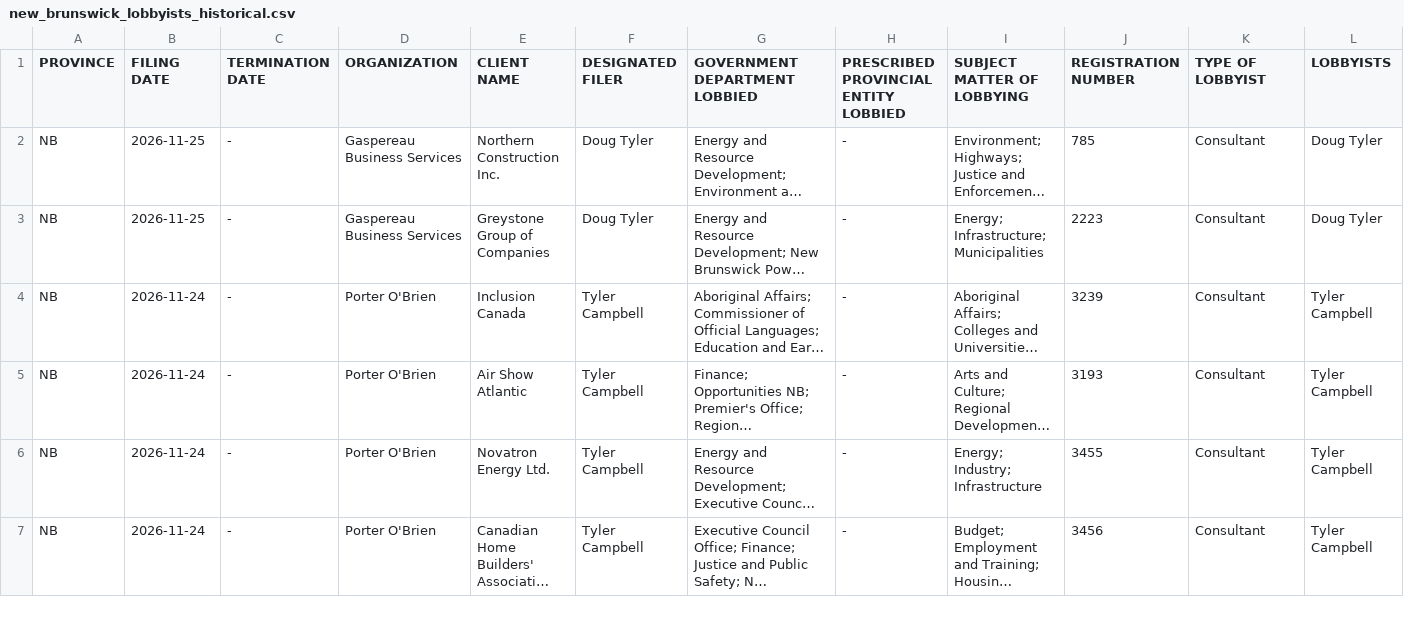
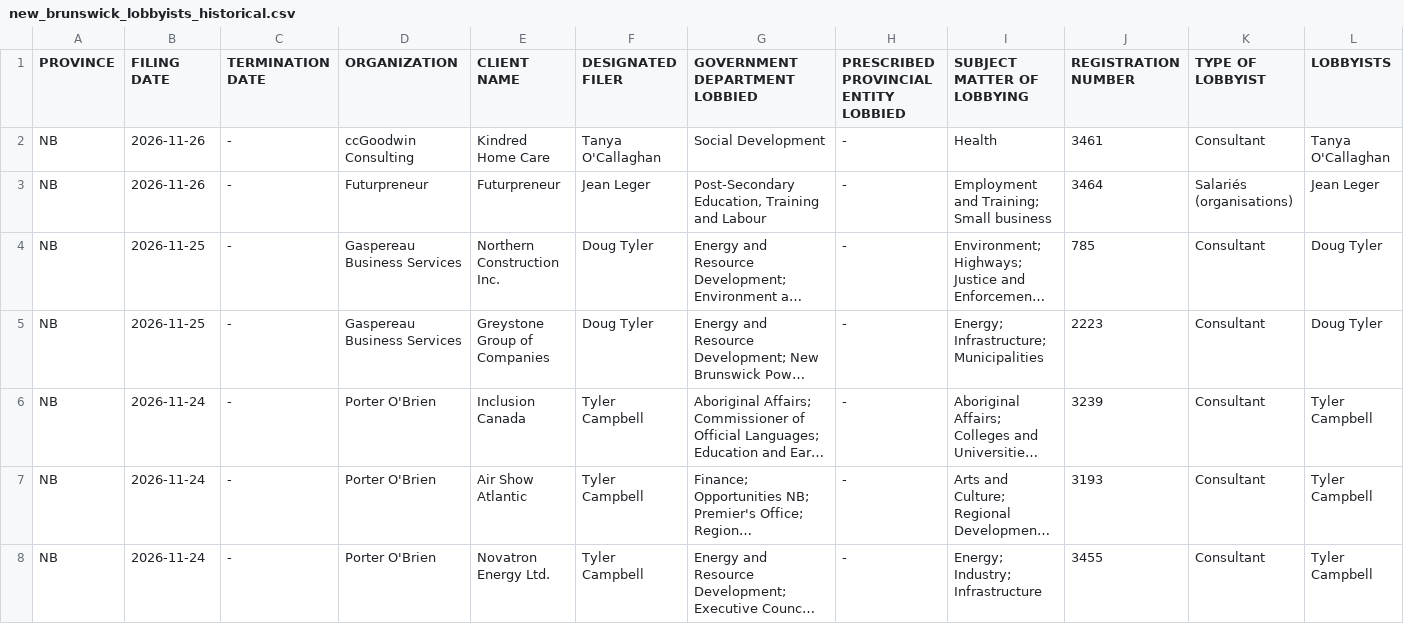
Before and after one commit to J7892/canada-lobbyist-tracker, a CSV file: new_brunswick/new_brunswick_lobbyists_historical.csv, drawn as a sheet; only a part is shown; the shorter side is filled out with more unchanged rows; long unchanged cells end in …; rows hold the shown columns only; the diff names each change by its address in the sheet, - before the commit and + after, or states it on an @@ line.

```diff
--- a/new_brunswick/new_brunswick_lobbyists_historical.csv
+++ b/new_brunswick/new_brunswick_lobbyists_historical.csv
+row 2: NB | 2026-11-26 | - | ccGoodwin Consulting | Kindred Home Care | Tanya O'Callaghan | Social Development | - | Health | 3461 | Consultant | Tanya O'Callaghan
+row 3: NB | 2026-11-26 | - | Futurpreneur | Futurpreneur | Jean Leger | Post-Secondary Education, Training and Labour | - | Employment and Training; Small business | 3464 | Salariés (organisations) | Jean Leger
```
Also changed, not shown: manitoba/manitoba_lobbyists_historical.csv, 5 other files.
